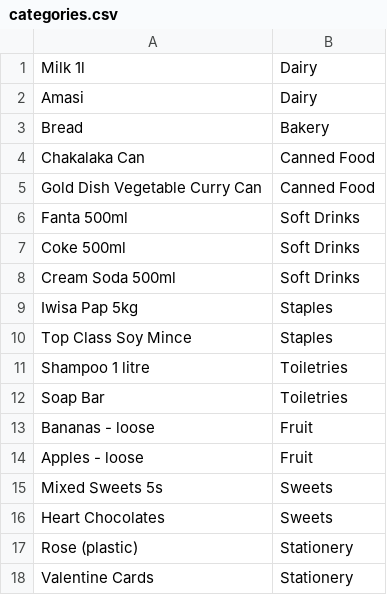
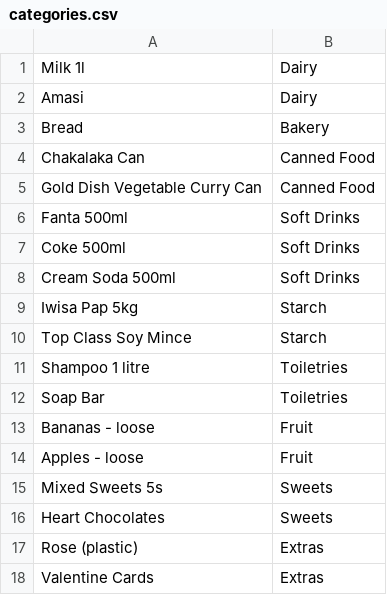
Before and after one commit to Aluta97/NelisaSpaza, a CSV file: files/categories.csv, drawn as a sheet.

```diff
--- a/files/categories.csv
+++ b/files/categories.csv
@@ -8,4 +8,4 @@ Coke 500ml, Soft Drinks
 Cream Soda 500ml, Soft Drinks
-Iwisa Pap 5kg, Staples
-Top Class Soy Mince, Staples
+Iwisa Pap 5kg, Starch
+Top Class Soy Mince, Starch
 Shampoo 1 litre, Toiletries
@@ -16,3 +16,3 @@ Mixed Sweets 5s, Sweets
 Heart Chocolates, Sweets
-Rose (plastic), Stationery
-Valentine Cards, Stationery
+Rose (plastic), Extras
+Valentine Cards, Extras
```
Also changed, not shown: 4 other files.
